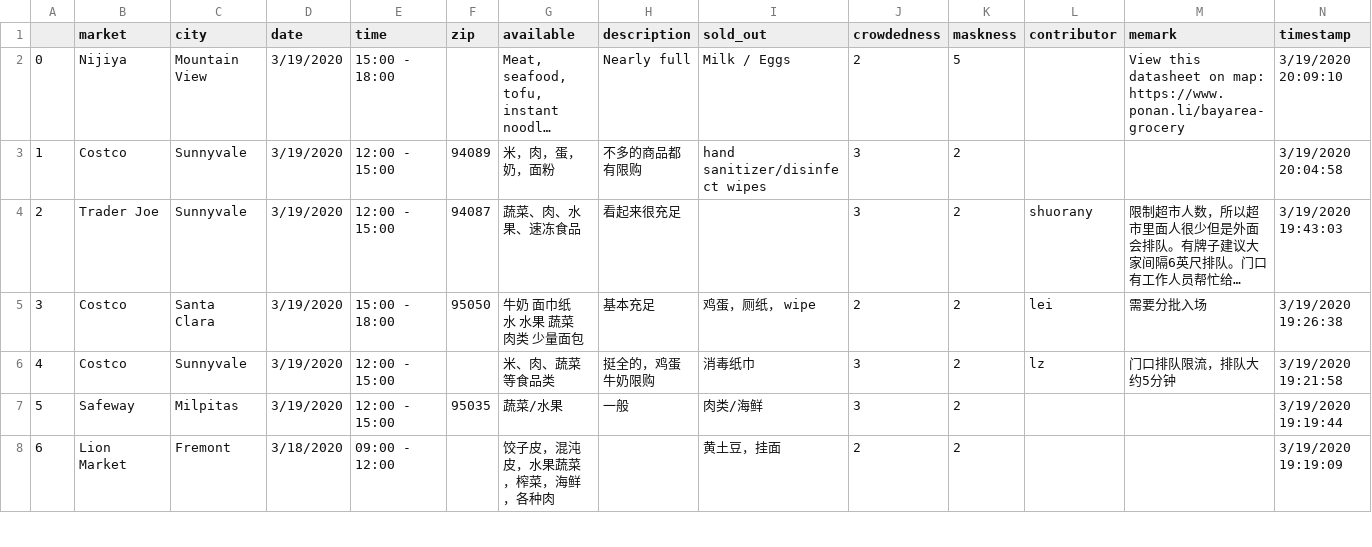
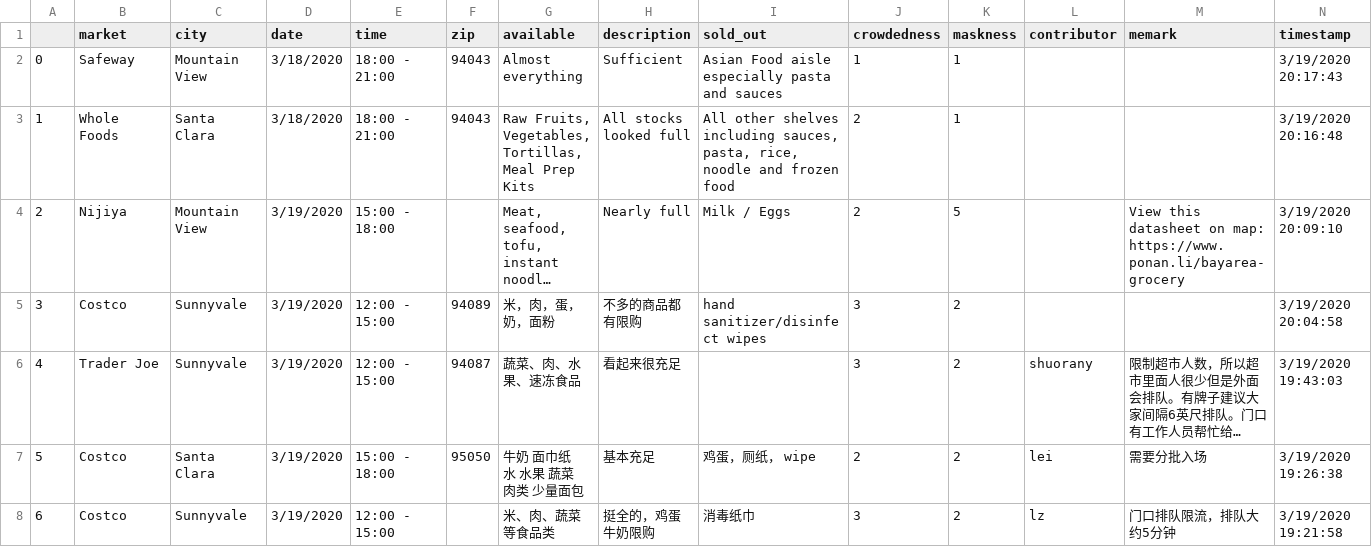
Before and after one commit to leeneil/bayarea-grocery, a CSV file: data/out.csv, drawn as a sheet; only a part is shown; the shorter side is filled out with more unchanged rows; long unchanged cells end in …; addresses are those after the commit; rows hold the shown columns only; the diff names each change by its address in the sheet, - before the commit and + after, or states it on an @@ line.

```diff
--- a/data/out.csv
+++ b/data/out.csv
+row 2: 0 | Safeway | Mountain View | 3/18/2020 | 18:00 - 21:00 | 94043 | Almost everything | Sufficient | Asian Food aisle especially pasta and sauces | 1 | 1 |  |  | 3/19/2020 20:17:43
+row 3: 1 | Whole Foods | Santa Clara | 3/18/2020 | 18:00 - 21:00 | 94043 | Raw Fruits, Vegetables, Tortillas, Meal Prep Kits | All stocks looked full | All other shelves including sauces, pasta, rice, noodle and frozen food | 2 | 1 |  |  | 3/19/2020 20:16:48
@@ column A renumbered from row 4 down @@
```
Also changed, not shown: data/export.csv, 2 other files.
